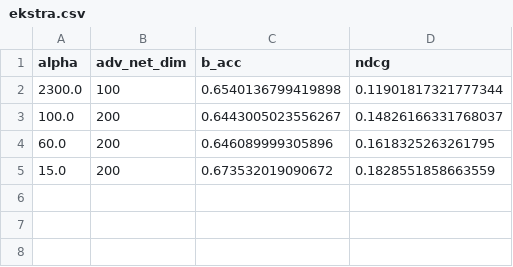
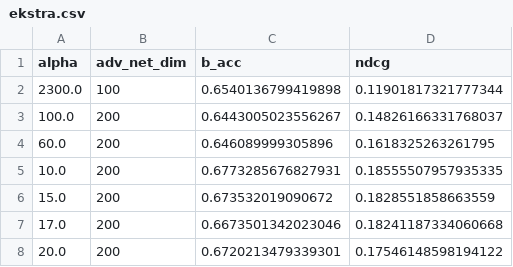
Before and after one commit to PeterPkn/MultVAE_BA, a CSV file: GridResults/ADV debias/ekstra.csv, drawn as a sheet; the diff names each change by its address in the sheet, - before the commit and + after, or states it on an @@ line.

```diff
--- a/GridResults/ADV debias/ekstra.csv
+++ b/GridResults/ADV debias/ekstra.csv
+row 5: 10.0 | 200 | 0.6773285676827931 | 0.18555507957935335
+row 7: 17.0 | 200 | 0.6673501342023046 | 0.18241187334060668
+row 8: 20.0 | 200 | 0.6720213479339301 | 0.17546148598194122
```
Also changed, not shown: 1 other file.
